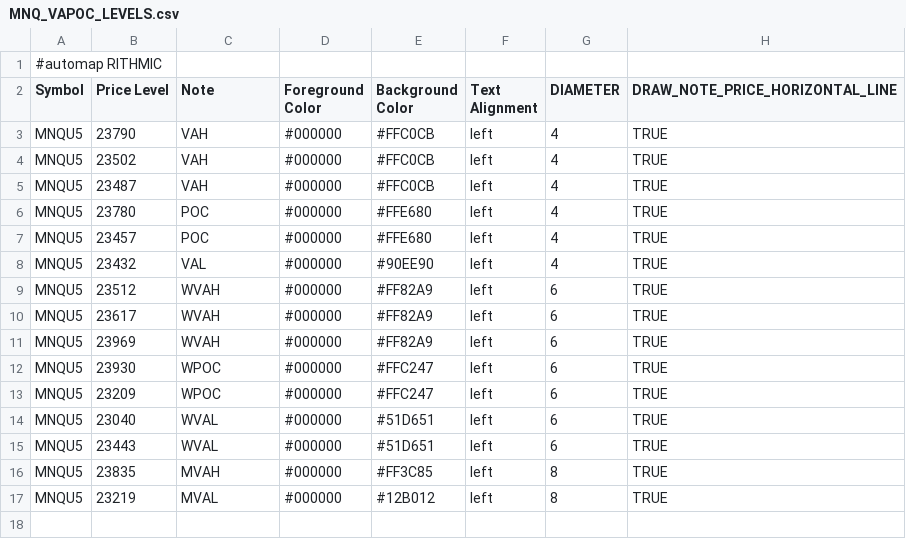
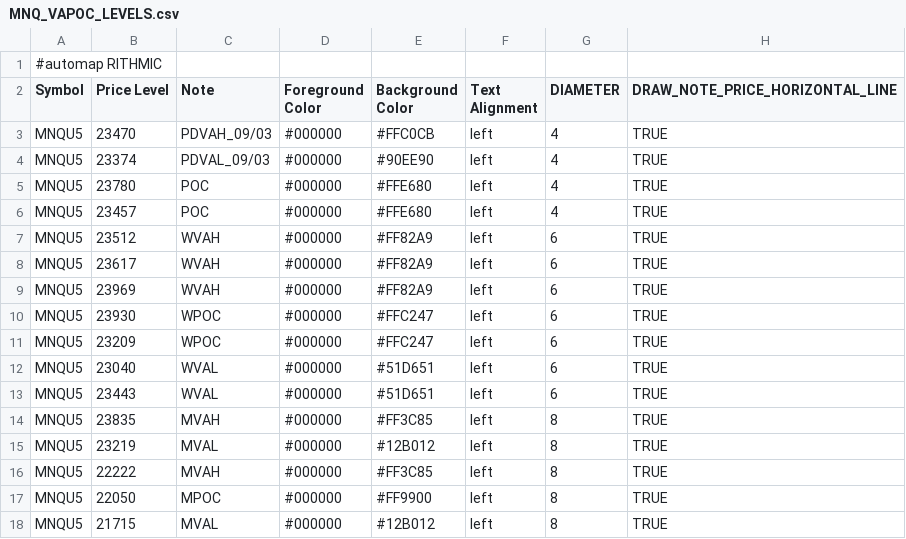
Before and after one commit to Ghostz-Of-Moar/bookmap_CLoudNotes, a CSV file: MNQ_VAPOC_LEVELS.csv, drawn as a sheet; removed rows and columns are numbered as before the commit, all else as after; the diff names each change by its address in the sheet, - before the commit and + after, or states it on an @@ line.

Commit message:
Updated MNQ_VAPOC_LEVELS.csv with new content

```diff
--- a/MNQ_VAPOC_LEVELS.csv
+++ b/MNQ_VAPOC_LEVELS.csv
-B3 (Price Level): 23790
+B3 (Price Level): 23470
-C3 (Note): VAH
+C3 (Note): PDVAH_09/03
-B4 (Price Level): 23502
+B4 (Price Level): 23374
-C4 (Note): VAH
+C4 (Note): PDVAL_09/03
-E4 (Background Color): #FFC0CB
+E4 (Background Color): #90EE90
-row 5: MNQU5 | 23487 | VAH | #000000 | #FFC0CB | left | 4 | TRUE
-row 8: MNQU5 | 23432 | VAL | #000000 | #90EE90 | left | 4 | TRUE
+row 16: MNQU5 | 22222 | MVAH | #000000 | #FF3C85 | left | 8 | TRUE
+row 17: MNQU5 | 22050 | MPOC | #000000 | #FF9900 | left | 8 | TRUE
+row 18: MNQU5 | 21715 | MVAL | #000000 | #12B012 | left | 8 | TRUE
```
